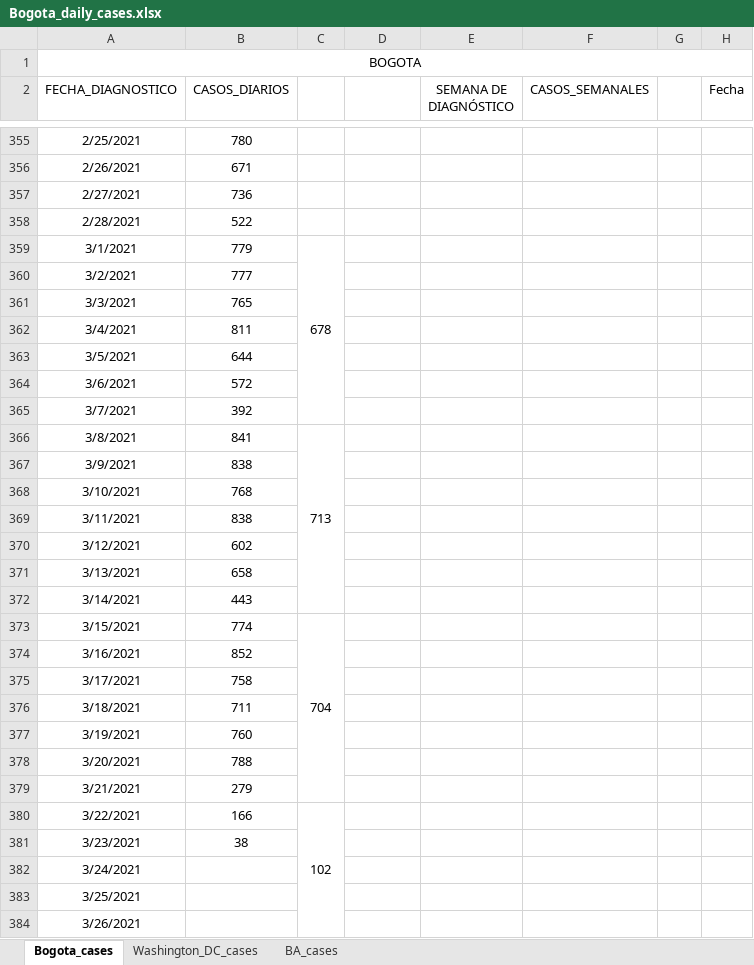
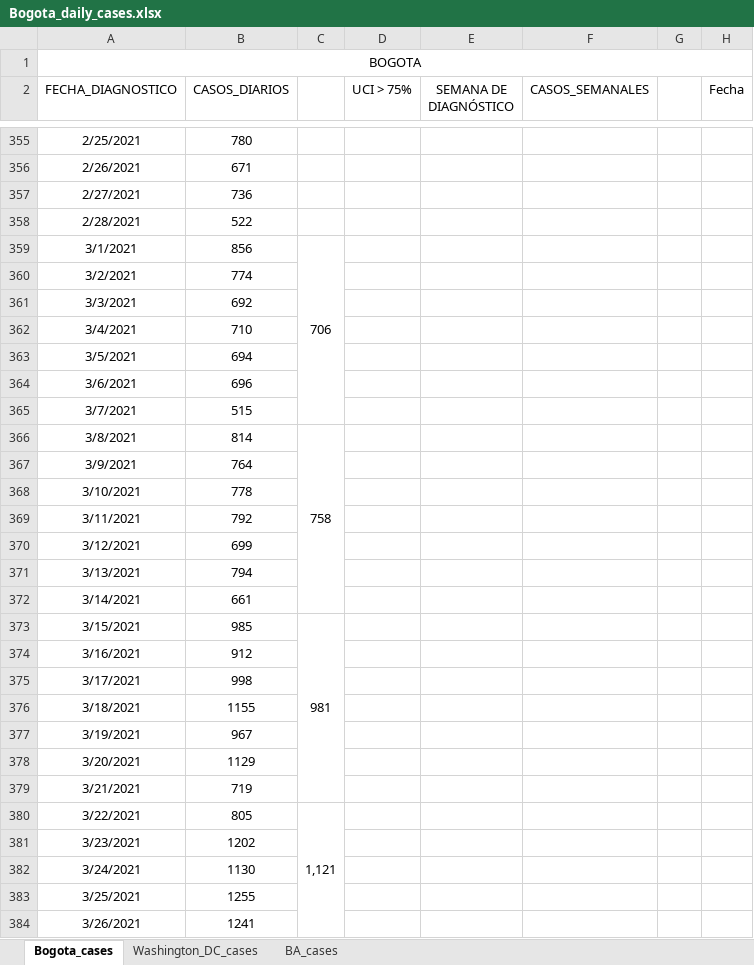
Before and after one commit to carlosfpardo/covid-transport, an Excel workbook: Bogota_daily_cases.xlsx, sheet Bogota_cases, drawn as a sheet; only a part is shown, gaps mark what is left out; values as stored, in another font and other column widths than the file's, no borders; charts and pictures not drawn; the diff covers the shown part only; the diff names each change by its address in the sheet, - before the commit and + after, or states it on an @@ line.

Commit message:
Update Bogota_daily_cases.xlsx

```diff
--- a/Bogota_daily_cases.xlsx (sheet Bogota_cases)
+++ b/Bogota_daily_cases.xlsx (sheet Bogota_cases)
-D2: (empty)
+D2: UCI > 75%
-B359 (CASOS_DIARIOS): 779
+B359 (CASOS_DIARIOS): 856
-C359: 678
+C359: 706
-B360 (CASOS_DIARIOS): 777
+B360 (CASOS_DIARIOS): 774
-B361 (CASOS_DIARIOS): 765
+B361 (CASOS_DIARIOS): 692
-B362 (CASOS_DIARIOS): 811
+B362 (CASOS_DIARIOS): 710
-B363 (CASOS_DIARIOS): 644
+B363 (CASOS_DIARIOS): 694
-B364 (CASOS_DIARIOS): 572
+B364 (CASOS_DIARIOS): 696
-B365 (CASOS_DIARIOS): 392
+B365 (CASOS_DIARIOS): 515
-B366 (CASOS_DIARIOS): 841
+B366 (CASOS_DIARIOS): 814
-C366: 713
+C366: 758
-B367 (CASOS_DIARIOS): 838
+B367 (CASOS_DIARIOS): 764
-B368 (CASOS_DIARIOS): 768
+B368 (CASOS_DIARIOS): 778
-B369 (CASOS_DIARIOS): 838
+B369 (CASOS_DIARIOS): 792
-B370 (CASOS_DIARIOS): 602
+B370 (CASOS_DIARIOS): 699
-B371 (CASOS_DIARIOS): 658
+B371 (CASOS_DIARIOS): 794
-B372 (CASOS_DIARIOS): 443
+B372 (CASOS_DIARIOS): 661
-B373 (CASOS_DIARIOS): 774
+B373 (CASOS_DIARIOS): 985
-C373: 704
+C373: 981
-B374 (CASOS_DIARIOS): 852
+B374 (CASOS_DIARIOS): 912
-B375 (CASOS_DIARIOS): 758
+B375 (CASOS_DIARIOS): 998
-B376 (CASOS_DIARIOS): 711
+B376 (CASOS_DIARIOS): 1155
-B377 (CASOS_DIARIOS): 760
+B377 (CASOS_DIARIOS): 967
-B378 (CASOS_DIARIOS): 788
+B378 (CASOS_DIARIOS): 1129
-B379 (CASOS_DIARIOS): 279
+B379 (CASOS_DIARIOS): 719
-B380 (CASOS_DIARIOS): 166
+B380 (CASOS_DIARIOS): 805
-C380: 102
+C380: 1,121
-B381 (CASOS_DIARIOS): 38
+B381 (CASOS_DIARIOS): 1202
-B382 (CASOS_DIARIOS): (empty)
+B382 (CASOS_DIARIOS): 1130
-B383 (CASOS_DIARIOS): (empty)
+B383 (CASOS_DIARIOS): 1255
-B384 (CASOS_DIARIOS): (empty)
+B384 (CASOS_DIARIOS): 1241
```
Also changed, not shown: 23 added rows, 9 removed rows and 16 edited cells elsewhere in this sheet, sheet Washington_DC_cases, sheet BA_cases, formulas that keep their value, charts or pictures.
